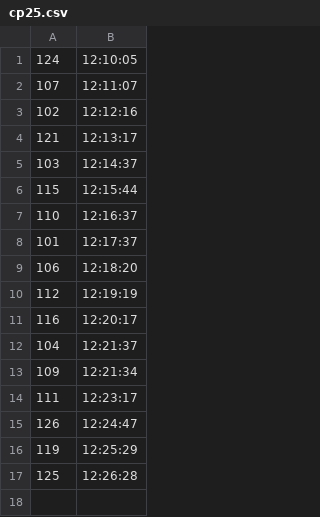
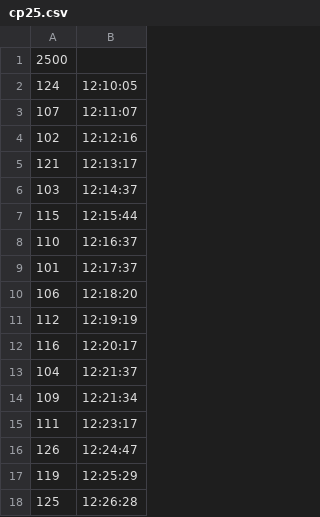
Before and after one commit to ArtyomPeshkov/sport-management-system, a CSV file: csvFiles/configuration/points/cp25.csv, drawn as a sheet.

```diff
--- a/csvFiles/configuration/points/cp25.csv
+++ b/csvFiles/configuration/points/cp25.csv
@@ -1 +1,2 @@
+2500,
 124,12:10:05
```
Also changed, not shown: csvFiles/configuration/points/cp22.csv, csvFiles/configuration/points/cp23.csv, 16 other files.
